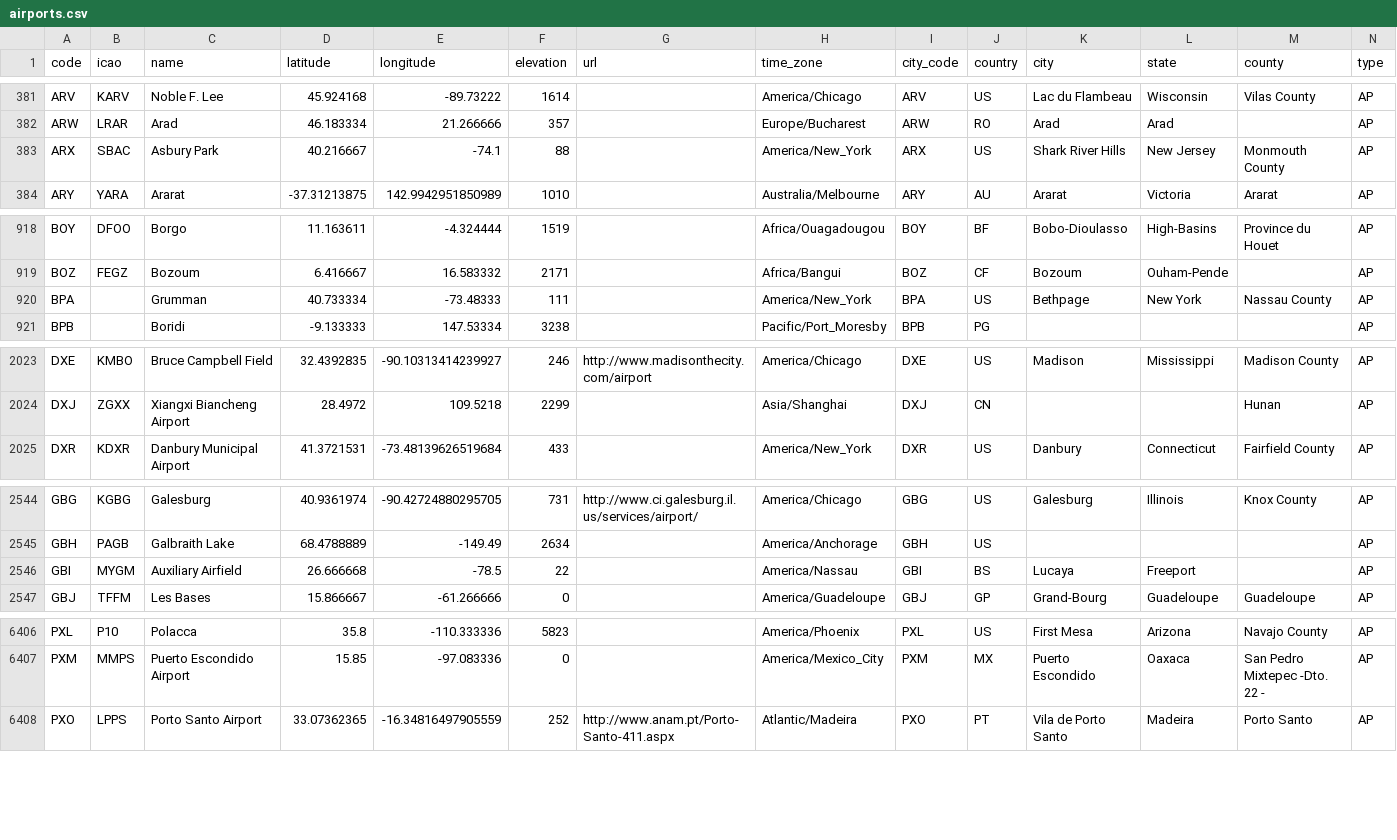
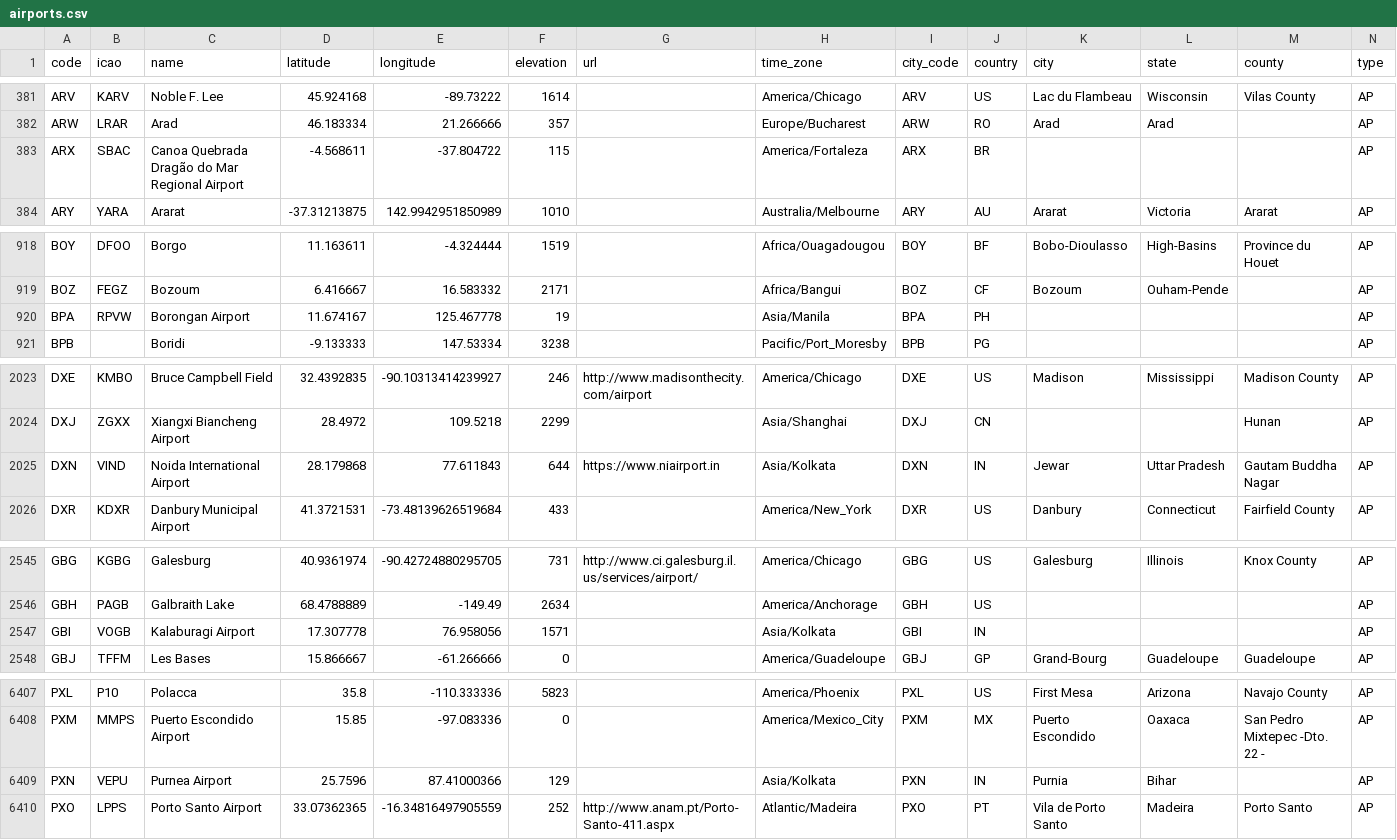
Before and after one commit to lxndrblz/Airports, a CSV file: airports.csv, drawn as a sheet; only a part is shown, gaps mark what is left out; the diff covers the shown part only.

Commit message:
fix: update airport details

```diff
--- a/airports.csv
+++ b/airports.csv
@@ -382,3 +382,3 @@ ARV,KARV,Noble F. Lee,45.924168,-89.73222,1614,,America/Chicago,ARV,US,Lac du Fl
 ARW,LRAR,Arad,46.183334,21.266666,357,,Europe/Bucharest,ARW,RO,Arad,Arad,,AP
-ARX,SBAC,Asbury Park,40.216667,-74.1,88,,America/New_York,ARX,US,Shark River Hills,New Jersey,Monmouth County,AP
+ARX,SBAC,Canoa Quebrada Dragão do Mar Regional Airport,-4.568611,-37.804722,115,,America/Fortaleza,ARX,BR,,,,AP
 ARY,YARA,Ararat,-37.31213875,142.9942951850989,1010,,Australia/Melbourne,ARY,AU,Ararat,Victoria,Ararat,AP
@@ -919,3 +919,3 @@ BOY,DFOO,Borgo,11.163611,-4.324444,1519,,Africa/Ouagadougou,BOY,BF,Bobo-Dioulass
 BOZ,FEGZ,Bozoum,6.416667,16.583332,2171,,Africa/Bangui,BOZ,CF,Bozoum,Ouham-Pende,,AP
-BPA,,Grumman,40.733334,-73.48333,111,,America/New_York,BPA,US,Bethpage,New York,Nassau County,AP
+BPA,RPVW,Borongan Airport,11.674167,125.467778,19,,Asia/Manila,BPA,PH,,,,AP
 BPB,,Boridi,-9.133333,147.53334,3238,,Pacific/Port_Moresby,BPB,PG,,,,AP
@@ -2024,2 +2024,3 @@ DXE,KMBO,Bruce Campbell Field,32.4392835,-90.10313414239927,246,http://www.madis
 DXJ,ZGXX,Xiangxi Biancheng Airport,28.4972,109.5218,2299,,Asia/Shanghai,DXJ,CN,,,Hunan,AP
+DXN,VIND,Noida International Airport,28.179868,77.611843,644,https://www.niairport.in,Asia/Kolkata,DXN,IN,Jewar,Uttar Pradesh,Gautam Buddha Nagar,AP
 DXR,KDXR,Danbury Municipal Airport,41.3721531,-73.48139626519684,433,,America/New_York,DXR,US,Danbury,Connecticut,Fairfield County,AP
@@ -2545,3 +2546,3 @@ GBG,KGBG,Galesburg,40.9361974,-90.42724880295705,731,http://www.ci.galesburg.il.
 GBH,PAGB,Galbraith Lake,68.4788889,-149.49,2634,,America/Anchorage,GBH,US,,,,AP
-GBI,MYGM,Auxiliary Airfield,26.666668,-78.5,22,,America/Nassau,GBI,BS,Lucaya,Freeport,,AP
+GBI,VOGB,Kalaburagi Airport,17.307778,76.958056,1571,,Asia/Kolkata,GBI,IN,,,,AP
 GBJ,TFFM,Les Bases,15.866667,-61.266666,0,,America/Guadeloupe,GBJ,GP,Grand-Bourg,Guadeloupe,Guadeloupe,AP
@@ -6407,2 +6408,3 @@ PXL,P10,Polacca,35.8,-110.333336,5823,,America/Phoenix,PXL,US,First Mesa,Arizona
 PXM,MMPS,Puerto Escondido Airport,15.85,-97.083336,0,,America/Mexico_City,PXM,MX,Puerto Escondido,Oaxaca,San Pedro Mixtepec -Dto. 22 -,AP
+PXN,VEPU,Purnea Airport,25.7596,87.41000366,129,,Asia/Kolkata,PXN,IN,Purnia,Bihar,,AP
 PXO,LPPS,Porto Santo Airport,33.07362365,-16.34816497905559,252,http://www.anam.pt/Porto-Santo-411.aspx,Atlantic/Madeira,PXO,PT,Vila de Porto Santo,Madeira,Porto Santo,AP
```
Also changed, not shown: 52 edited cells elsewhere in this file.
